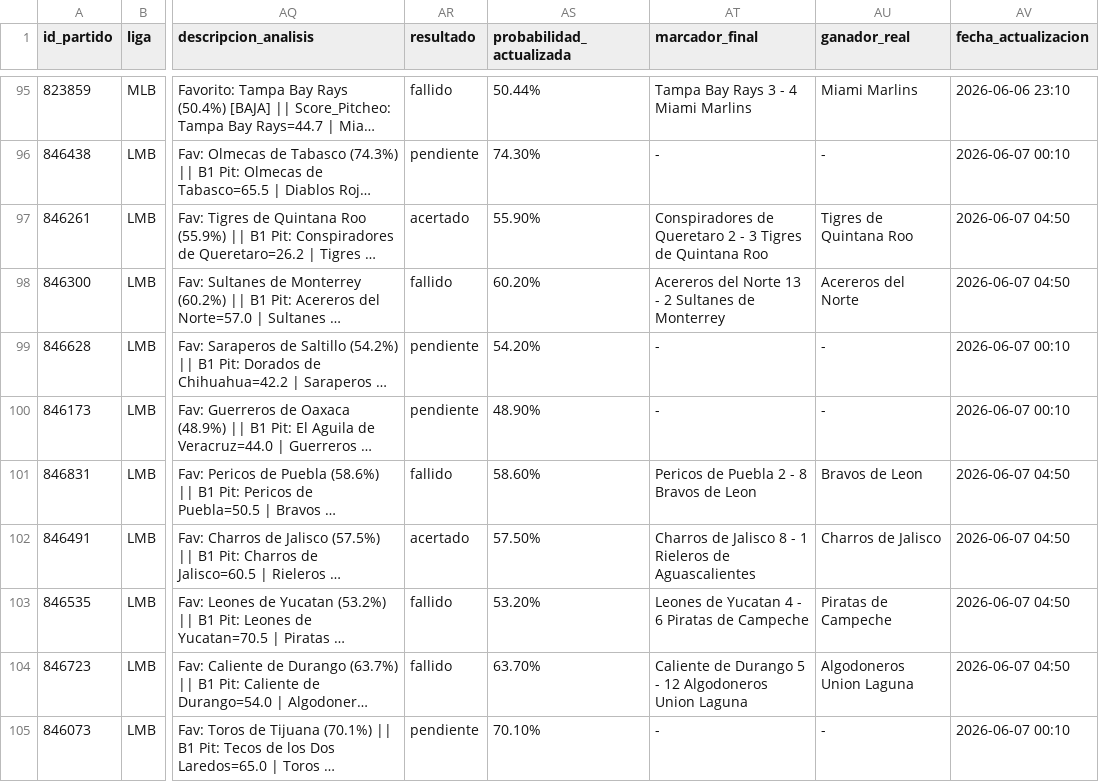
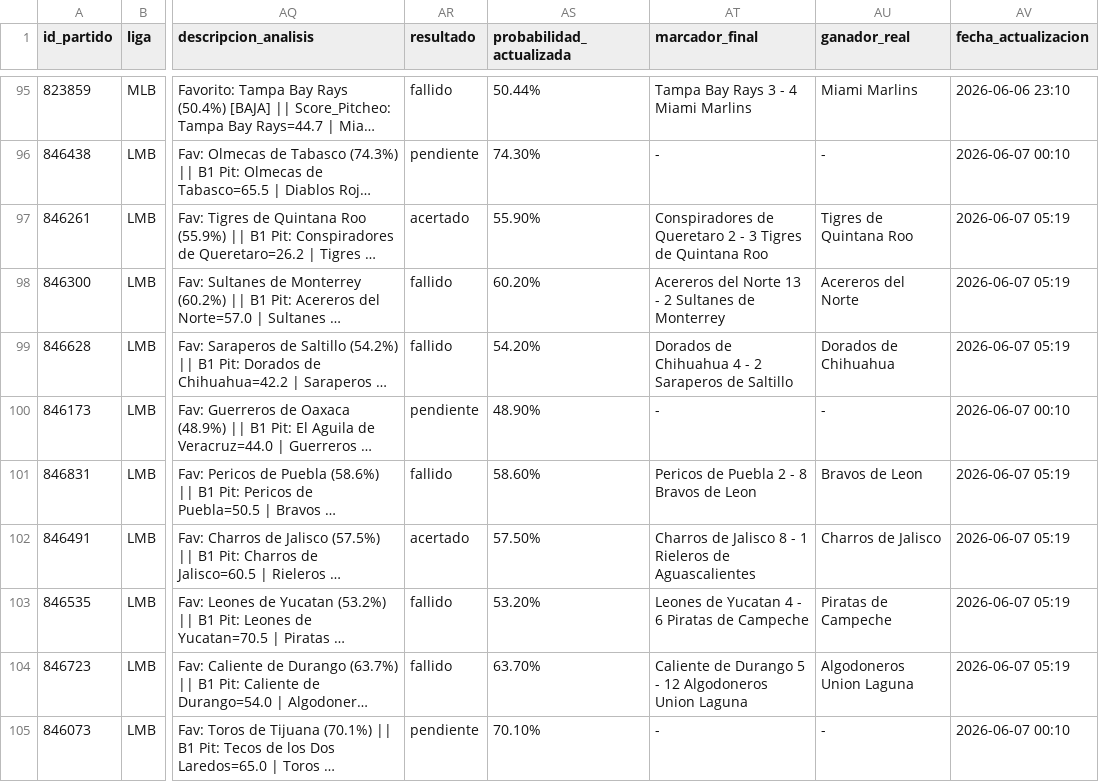
Before and after one commit to 05aptrading-jpg/ApuestasMLB, a CSV file: apuestas.csv, drawn as a sheet; only a part is shown, gaps mark what is left out; long unchanged cells end in …; the diff names each change by its address in the sheet, - before the commit and + after, or states it on an @@ line.

Commit message:
Actualizar apuestas.csv

```diff
--- a/apuestas.csv
+++ b/apuestas.csv
-AV97:AV98 (fecha_actualizacion): 2026-06-07 04:50
+AV97:AV98 (fecha_actualizacion): 2026-06-07 05:19
-AR99 (resultado): pendiente
+AR99 (resultado): fallido
-AT99 (marcador_final): -
+AT99 (marcador_final): Dorados de Chihuahua 4 - 2 Saraperos de Saltillo
-AU99 (ganador_real): -
+AU99 (ganador_real): Dorados de Chihuahua
-AV99 (fecha_actualizacion): 2026-06-07 00:10
+AV99 (fecha_actualizacion): 2026-06-07 05:19
-AV101:AV104 (fecha_actualizacion): 2026-06-07 04:50
+AV101:AV104 (fecha_actualizacion): 2026-06-07 05:19
```
